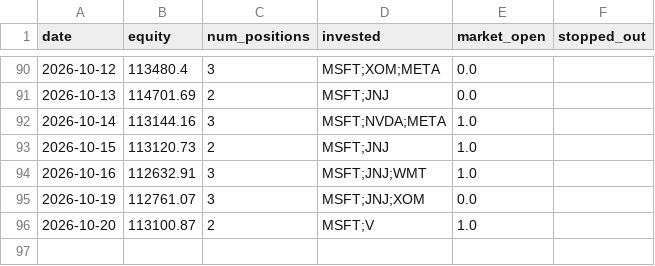
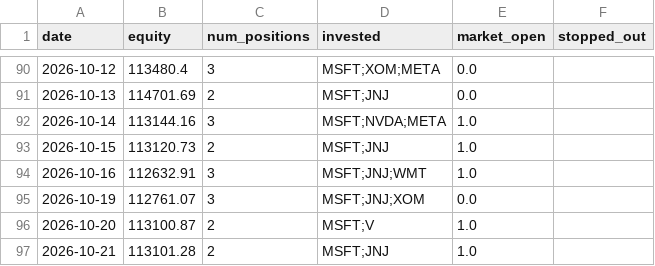
Before and after one commit to ryanchan339/stock-trade-server, a CSV file: results/daily_log.csv, drawn as a sheet; only a part is shown, gaps mark what is left out.

```diff
--- a/results/daily_log.csv
+++ b/results/daily_log.csv
@@ -96 +96,2 @@ date,equity,num_positions,invested,market_open,stopped_out
 2026-10-20,113100.87,2,MSFT;V,1.0,
+2026-10-21,113101.28,2,MSFT;JNJ,1.0,
```
Also changed, not shown: 2 other files.
